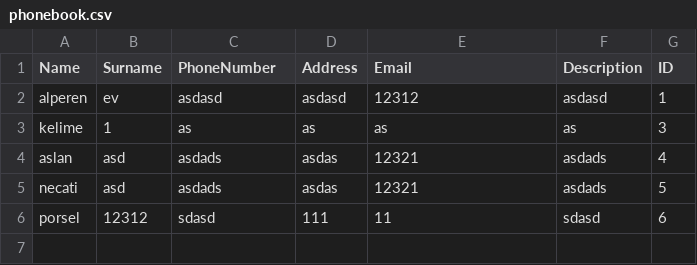
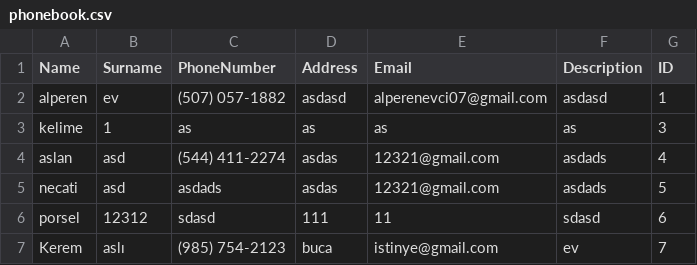
Before and after one commit to AlperenEvci/OOP-Term-Project, a CSV file: PhoneAppV2/bin/Debug/phonebook.csv, drawn as a sheet.

Commit message:
PhoneBook
Bugs Fixed

```diff
--- a/PhoneAppV2/bin/Debug/phonebook.csv
+++ b/PhoneAppV2/bin/Debug/phonebook.csv
@@ -1,6 +1,7 @@
 Name,Surname,PhoneNumber,Address,Email,Description,ID
-alperen,ev,asdasd,asdasd,12312,asdasd,1
+alperen,ev,(507) 057-1882,asdasd,alperenevci07@gmail.com,asdasd,1
 kelime,1,as,as,as,as,3
-aslan,asd,asdads,asdas,12321,asdads,4
-necati,asd,asdads,asdas,12321,asdads,5
+aslan,asd,(544) 411-2274,asdas,12321@gmail.com,asdads,4
+necati,asd,asdads,asdas,12321@gmail.com,asdads,5
 porsel,12312,sdasd,111,11,sdasd,6
+Kerem,aslı,(985) 754-2123,buca,istinye@gmail.com,ev,7
```
Also changed, not shown: 7 other files.
